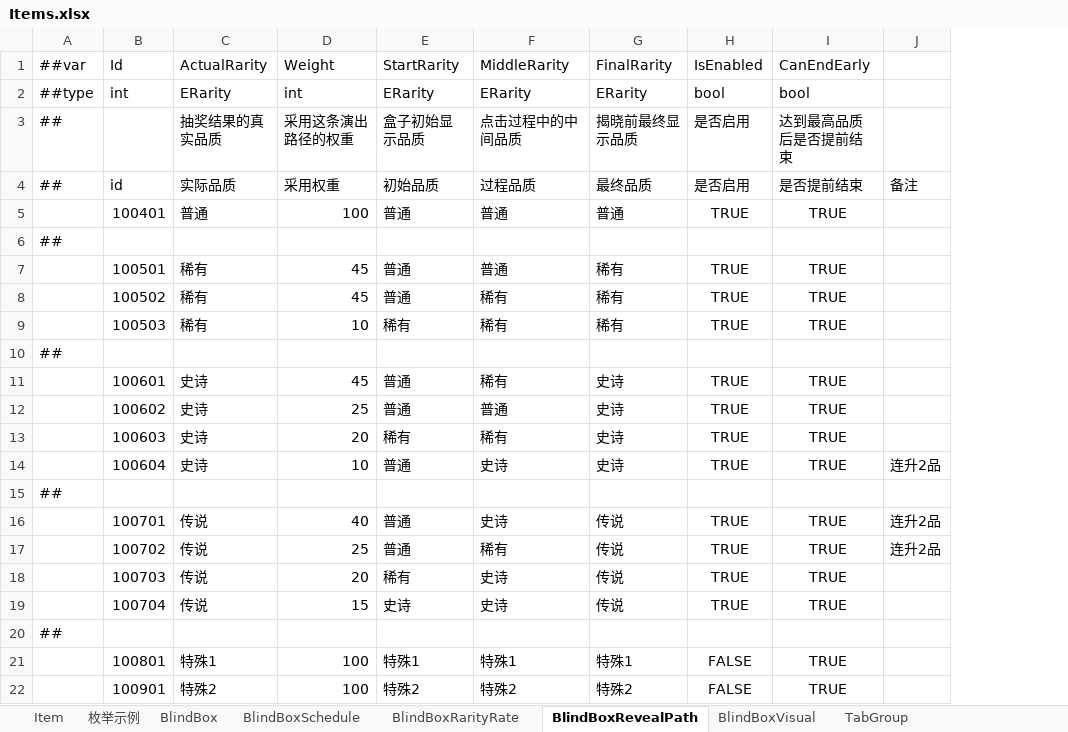
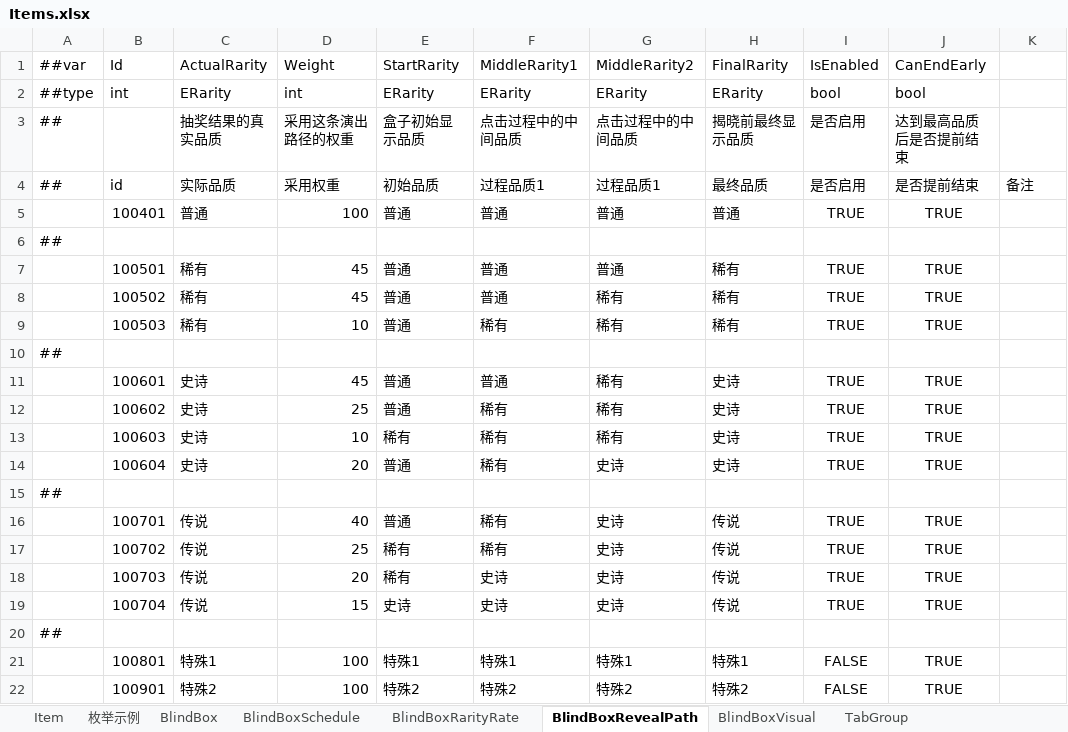
Before and after one commit to SeananTQ/lucky-dog-pub-2026, an Excel workbook: luban-excels/xlsx/Items.xlsx, sheet BlindBoxRevealPath, drawn as a sheet; values as stored, in another font and other column widths than the file's, no borders; addresses are those after the commit; the diff names each change by its address in the sheet, - before the commit and + after, or states it on an @@ line.

Commit message:
feat:新增MiddleRarity1MiddleRarity2

```diff
--- a/luban-excels/xlsx/Items.xlsx (sheet BlindBoxRevealPath)
+++ b/luban-excels/xlsx/Items.xlsx (sheet BlindBoxRevealPath)
+column G (MiddleRarity2), rows 2-22: ERarity | 点击过程中的中间品质 | 过程品质1 | 普通 |  | 普通 | 稀有 | 稀有 |  | 稀有 | 稀有 | 稀有 | 史诗 |  | 史诗 | 史诗 | 史诗 | 史诗 |  | 特殊1 | 特殊2
-F1: MiddleRarity
+F1: MiddleRarity1
-F4 (MiddleRarity1): 过程品质
+F4 (MiddleRarity1): 过程品质1
-F8 (MiddleRarity1): 稀有
+F8 (MiddleRarity1): 普通
-E9 (StartRarity): 稀有
+E9 (StartRarity): 普通
-F11 (MiddleRarity1): 稀有
+F11 (MiddleRarity1): 普通
-F12 (MiddleRarity1): 普通
+F12 (MiddleRarity1): 稀有
-D13 (Weight): 20
+D13 (Weight): 10
-D14 (Weight): 10
+D14 (Weight): 20
-F14 (MiddleRarity1): 史诗
+F14 (MiddleRarity1): 稀有
-K14: 连升2品
+K14: (empty)
-F16 (MiddleRarity1): 史诗
+F16 (MiddleRarity1): 稀有
-K16:K17: 连升2品
+K16:K17: (empty)
-E17 (StartRarity): 普通
+E17 (StartRarity): 稀有
```
Also changed, not shown: 5 other files.
